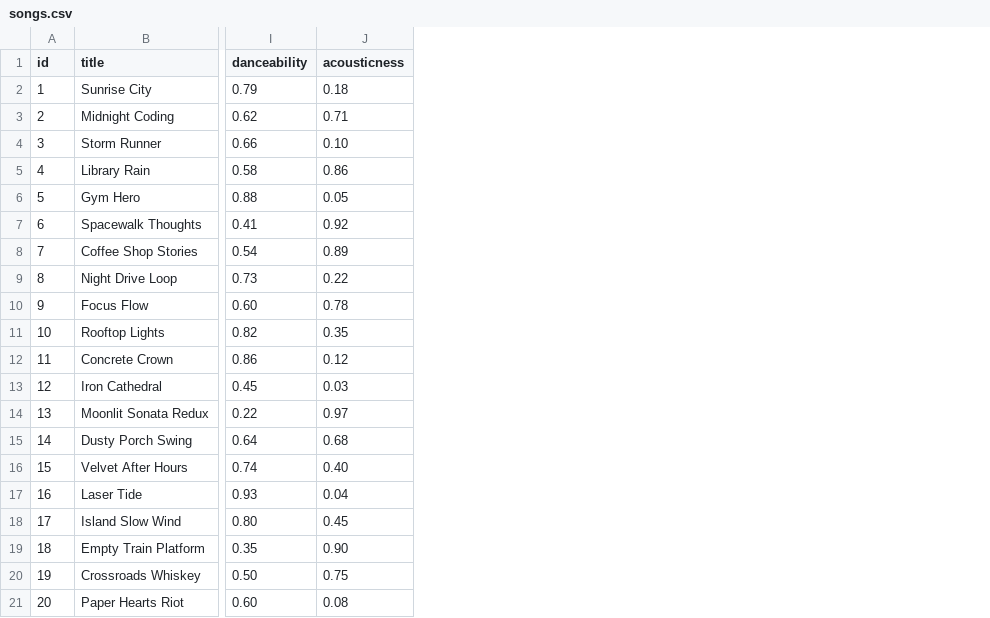
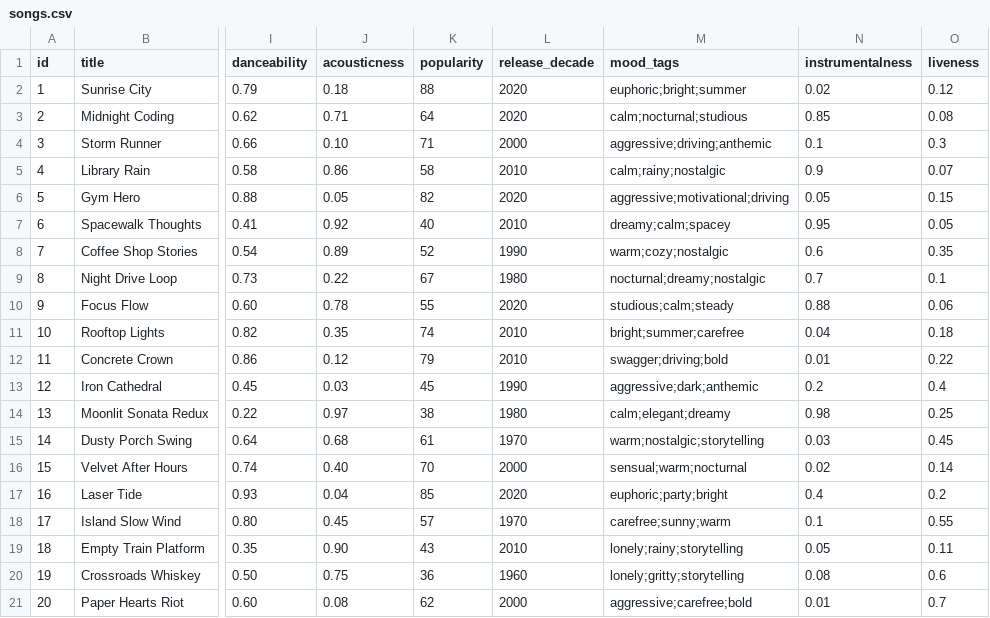
Before and after one commit to SantiagoDelgado203/ai110-module3show-musicrecommendersimulation-starter, a CSV file: data/songs.csv, drawn as a sheet; only a part is shown, gaps mark what is left out; the diff names each change by its address in the sheet, - before the commit and + after, or states it on an @@ line.

```diff
--- a/data/songs.csv
+++ b/data/songs.csv
+column K (popularity), rows 2-21: 88 | 64 | 71 | 58 | 82 | 40 | 52 | 67 | 55 | 74 | 79 | 45 | 38 | 61 | 70 | 85 | 57 | 43 | 36 | 62
+column L (release_decade), rows 2-21: 2020 | 2020 | 2000 | 2010 | 2020 | 2010 | 1990 | 1980 | 2020 | 2010 | 2010 | 1990 | 1980 | 1970 | 2000 | 2020 | 1970 | 2010 | 1960 | 2000
+column M (mood_tags), rows 2-21: euphoric;bright;summer | calm;nocturnal;studious | aggressive;driving;anthemic | calm;rainy;nostalgic | aggressive;motivational;driving | dreamy;calm;spacey | warm;cozy;nostalgic | nocturnal;dreamy;nostalgic | studious;calm;steady | bright;summer;carefree | swagger;driving;bold | aggressive;dark;anthemic | calm;elegant;dreamy | warm;nostalgic;storytelling | sensual;warm;nocturnal | euphoric;party;bright | carefree;sunny;warm | lonely;rainy;storytelling | lonely;gritty;storytelling | aggressive;carefree;bold
+column N (instrumentalness), rows 2-21: 0.02 | 0.85 | 0.1 | 0.9 | 0.05 | 0.95 | 0.6 | 0.7 | 0.88 | 0.04 | 0.01 | 0.2 | 0.98 | 0.03 | 0.02 | 0.4 | 0.1 | 0.05 | 0.08 | 0.01
+column O (liveness), rows 2-21: 0.12 | 0.08 | 0.3 | 0.07 | 0.15 | 0.05 | 0.35 | 0.1 | 0.06 | 0.18 | 0.22 | 0.4 | 0.25 | 0.45 | 0.14 | 0.2 | 0.55 | 0.11 | 0.6 | 0.7
```
Also changed, not shown: 3 other files.
